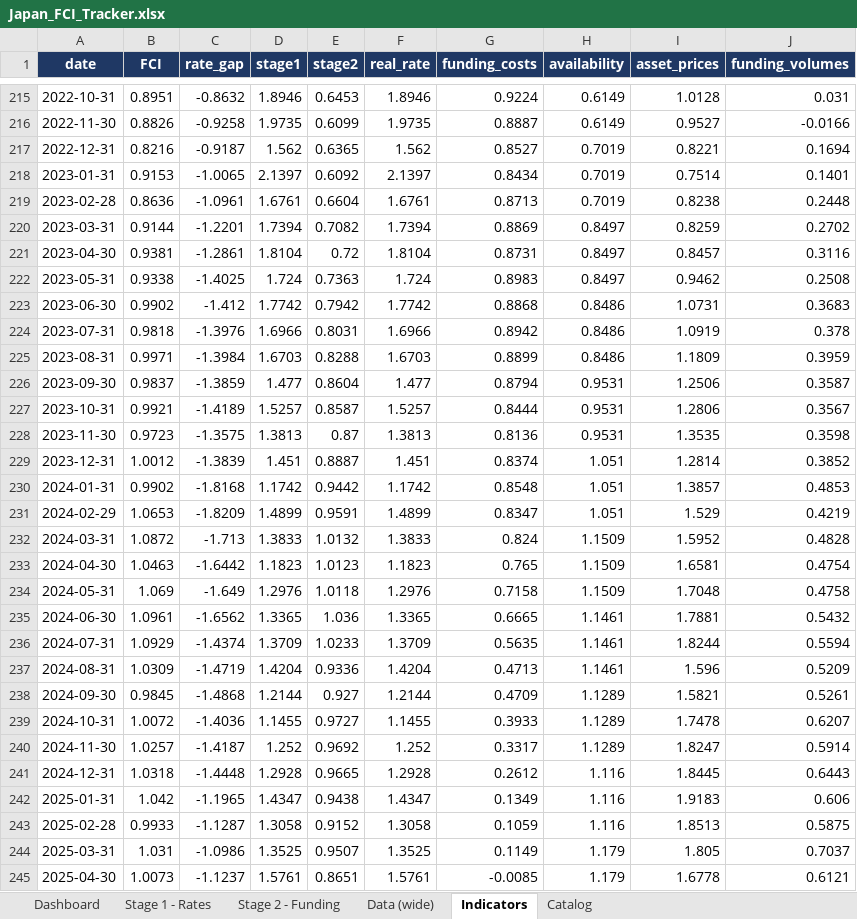
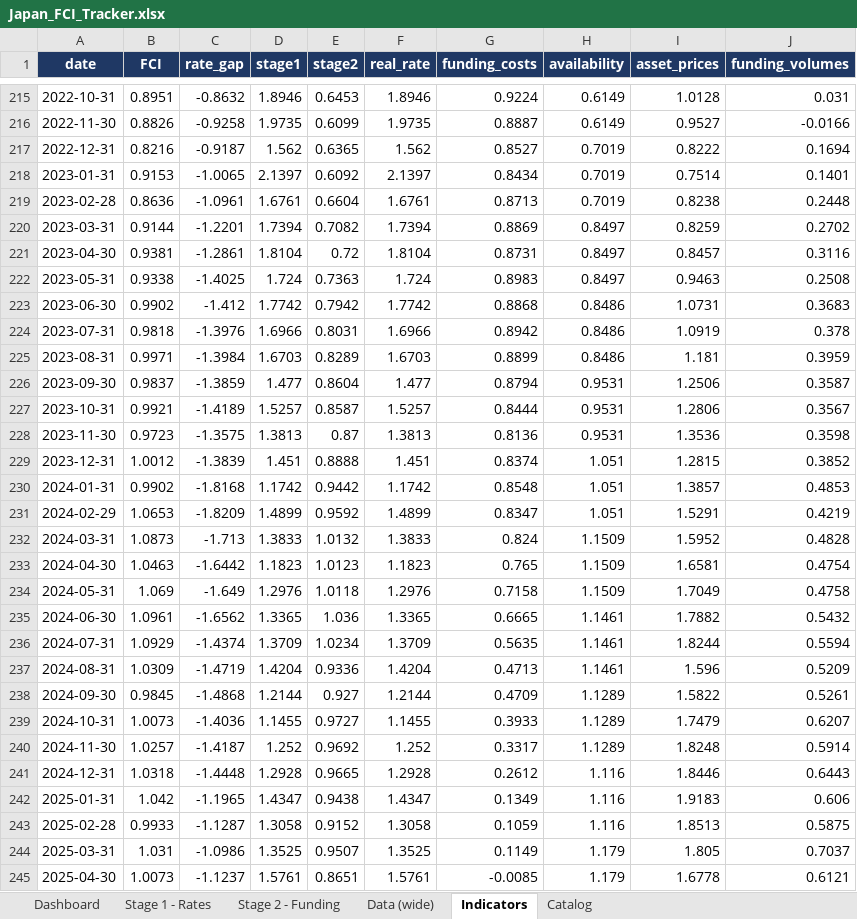
Before and after one commit to LY069/Japan-Financial-Condition-Tracker, an Excel workbook: Japan_FCI_Tracker.xlsx, sheet Indicators, drawn as a sheet; only a part is shown, gaps mark what is left out; values as stored, in another font and other column widths than the file's, no borders; the diff covers the shown part only; the diff names each change by its address in the sheet, - before the commit and + after, or states it on an @@ line.

```diff
--- a/Japan_FCI_Tracker.xlsx (sheet Indicators)
+++ b/Japan_FCI_Tracker.xlsx (sheet Indicators)
-I217 (asset_prices): 0.8221
+I217 (asset_prices): 0.8222
-I222 (asset_prices): 0.9462
+I222 (asset_prices): 0.9463
-E225 (stage2): 0.8288
+E225 (stage2): 0.8289
-I225 (asset_prices): 1.1809
+I225 (asset_prices): 1.181
-I228 (asset_prices): 1.3535
+I228 (asset_prices): 1.3536
-E229 (stage2): 0.8887
+E229 (stage2): 0.8888
-I229 (asset_prices): 1.2814
+I229 (asset_prices): 1.2815
-E231 (stage2): 0.9591
+E231 (stage2): 0.9592
-I231 (asset_prices): 1.529
+I231 (asset_prices): 1.5291
-B232 (FCI): 1.0872
+B232 (FCI): 1.0873
-I234 (asset_prices): 1.7048
+I234 (asset_prices): 1.7049
-I235 (asset_prices): 1.7881
+I235 (asset_prices): 1.7882
-E236 (stage2): 1.0233
+E236 (stage2): 1.0234
-I238 (asset_prices): 1.5821
+I238 (asset_prices): 1.5822
-B239 (FCI): 1.0072
+B239 (FCI): 1.0073
-I239 (asset_prices): 1.7478
+I239 (asset_prices): 1.7479
-I240 (asset_prices): 1.8247
+I240 (asset_prices): 1.8248
-I241 (asset_prices): 1.8445
+I241 (asset_prices): 1.8446
```
Also changed, not shown: 69 edited cells elsewhere in this sheet, sheet Data (wide), sheet Stage 1 - Rates, sheet Stage 2 - Funding, hidden cells, 3 other files.
